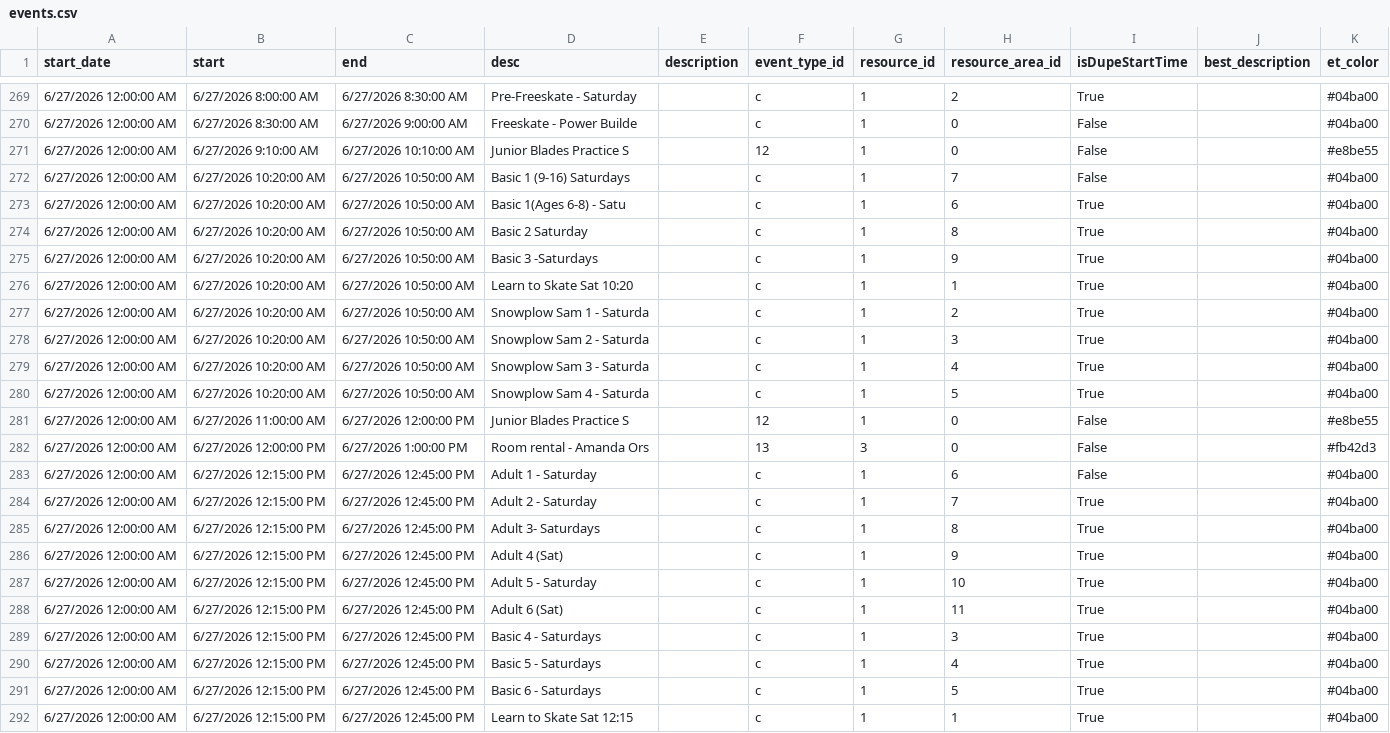
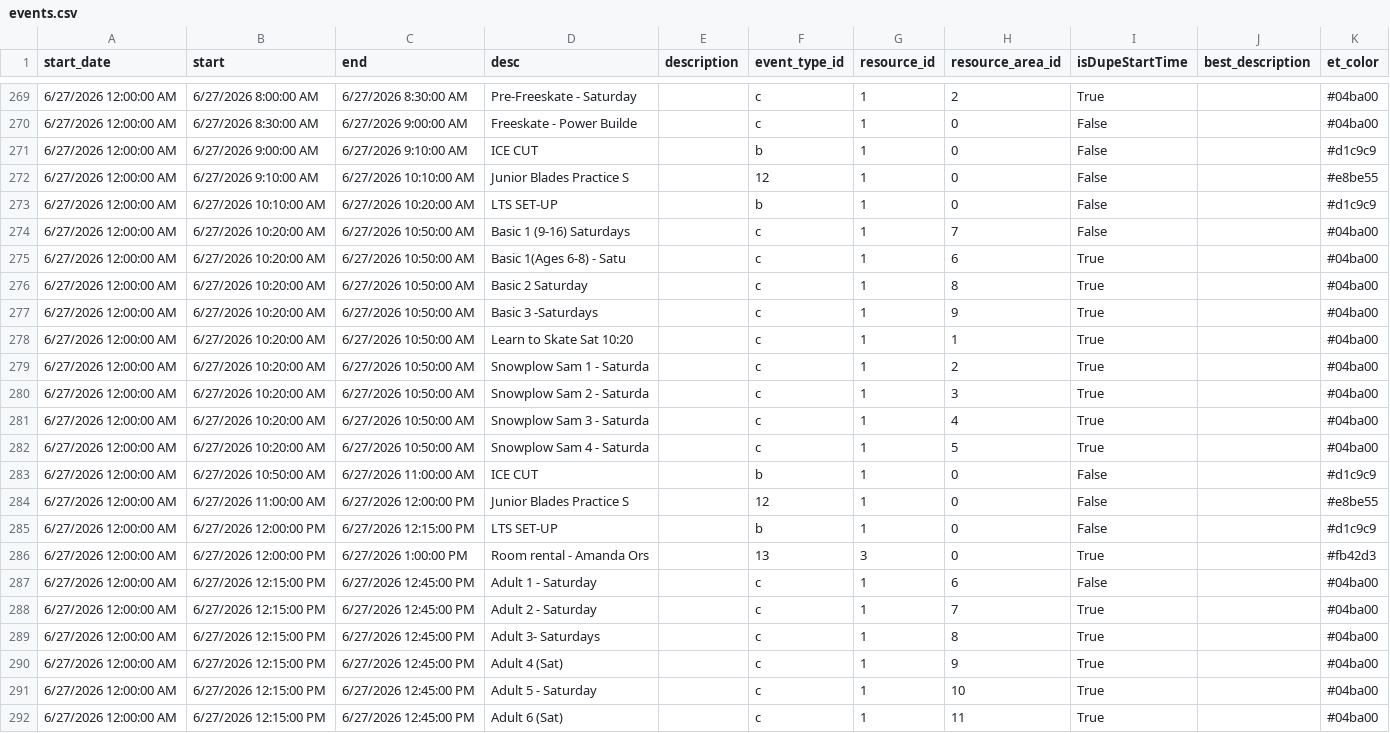
Before and after one commit to epicentr/aerodrome-ical-proxy, a CSV file: events.csv, drawn as a sheet; only a part is shown, gaps mark what is left out; the shorter side is filled out with more unchanged rows.

Commit message:
Update calendar data
Diff summary:
diff --git a/events.csv b/events.csv
index d386119..2e27be9 100644
--- a/events.csv
+++ b/events.csv
@@ -270,0 +271 @@ start_date,start,end,desc,description,event_type_id,resource_id,resource_area_id
+6/27/2026 12:00:00 AM,6/27/2026 9:00:00 AM,6/27/2026 9:10:00 AM,ICE CUT,,b,1,0,False,,#d1c9c9
@@ -271,0 +273 @@ start_date,start,end,desc,description,event_type_id,resource_id,resource_area_id
+6/27/2026 12:00:00 AM,6/27/2026 10:10:00 AM,6/27/2026 10:20:00 AM,LTS SET-UP,,b,1,0,False,,#d1c9c9
@@ -280,0 +283 @@ start_date,start,end,desc,description,event_type_id,resource_id,resource_area_id
+6/27/2026 12:00:00 AM,6/27/2026 10:50:00 AM,6/27/2026 11:00:00 AM,ICE CUT,,b,1,0,False,,#d1c9c9
@@ -282 +285,2 @@ start_date,start,end,desc,description,event_type_id,resource_id,resource_area_id
-6/27/2026 12:00:00 AM,6/27/2026 12:00:00 PM,6/27/2026 1:00:00 PM,Room rental - Amanda Ors,,13,3,0,False,,#fb42d3
+6/27/2026 12:00:00 AM,6/27/2026 12:00:00 PM,6/27/2026 12:15:00 PM,LTS SET-UP,,b,1,0,False,,#d1c9c9
+6/27/2026 12:00:00 AM,6/27/2026 12:00:00 PM,6/27/2026 1:00:00 PM,Room rental - Amanda Ors,,13,3,0,True,,#fb42d3

```diff
--- a/events.csv
+++ b/events.csv
@@ -270,3 +270,5 @@ start_date,start,end,desc,description,event_type_id,resource_id,resource_area_id
 6/27/2026 12:00:00 AM,6/27/2026 8:30:00 AM,6/27/2026 9:00:00 AM,Freeskate - Power Builde,,c,1,0,False,,#04ba00
+6/27/2026 12:00:00 AM,6/27/2026 9:00:00 AM,6/27/2026 9:10:00 AM,ICE CUT,,b,1,0,False,,#d1c9c9
 6/27/2026 12:00:00 AM,6/27/2026 9:10:00 AM,6/27/2026 10:10:00 AM,Junior Blades Practice S,,12,1,0,False,,#e8be55
+6/27/2026 12:00:00 AM,6/27/2026 10:10:00 AM,6/27/2026 10:20:00 AM,LTS SET-UP,,b,1,0,False,,#d1c9c9
 6/27/2026 12:00:00 AM,6/27/2026 10:20:00 AM,6/27/2026 10:50:00 AM,Basic 1 (9-16) Saturdays,,c,1,7,False,,#04ba00
@@ -280,4 +282,6 @@ start_date,start,end,desc,description,event_type_id,resource_id,resource_area_id
 6/27/2026 12:00:00 AM,6/27/2026 10:20:00 AM,6/27/2026 10:50:00 AM,Snowplow Sam 4 - Saturda,,c,1,5,True,,#04ba00
+6/27/2026 12:00:00 AM,6/27/2026 10:50:00 AM,6/27/2026 11:00:00 AM,ICE CUT,,b,1,0,False,,#d1c9c9
 6/27/2026 12:00:00 AM,6/27/2026 11:00:00 AM,6/27/2026 12:00:00 PM,Junior Blades Practice S,,12,1,0,False,,#e8be55
-6/27/2026 12:00:00 AM,6/27/2026 12:00:00 PM,6/27/2026 1:00:00 PM,Room rental - Amanda Ors,,13,3,0,False,,#fb42d3
+6/27/2026 12:00:00 AM,6/27/2026 12:00:00 PM,6/27/2026 12:15:00 PM,LTS SET-UP,,b,1,0,False,,#d1c9c9
+6/27/2026 12:00:00 AM,6/27/2026 12:00:00 PM,6/27/2026 1:00:00 PM,Room rental - Amanda Ors,,13,3,0,True,,#fb42d3
 6/27/2026 12:00:00 AM,6/27/2026 12:15:00 PM,6/27/2026 12:45:00 PM,Adult 1 - Saturday,,c,1,6,False,,#04ba00
```
Also changed, not shown: 7 other files.
